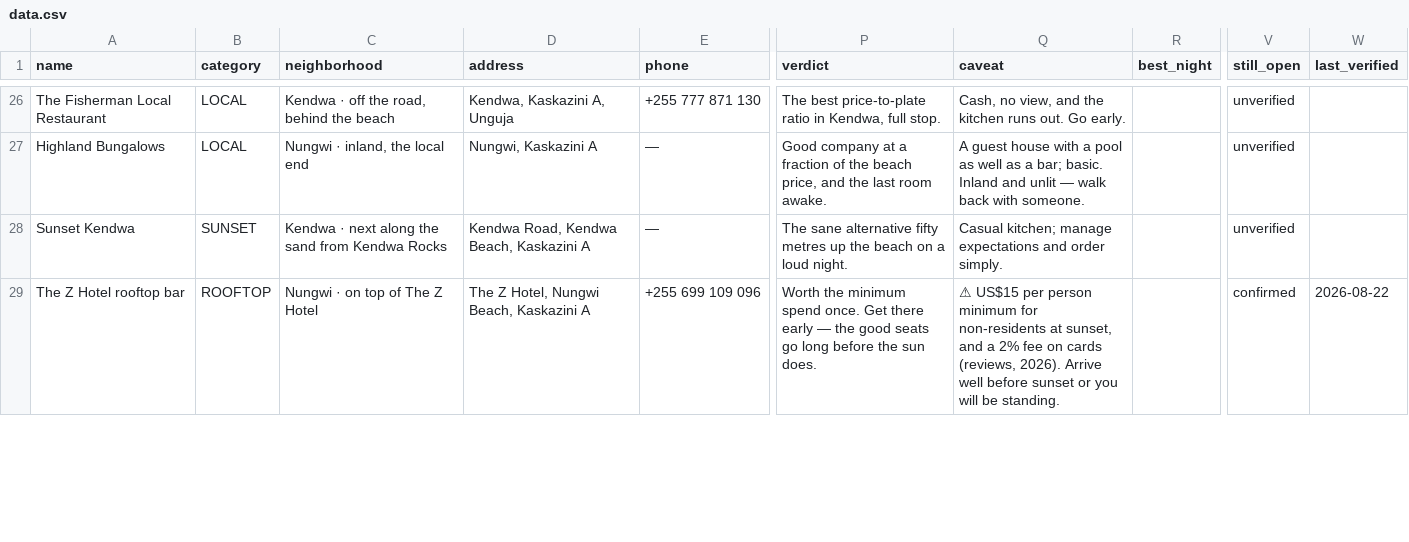
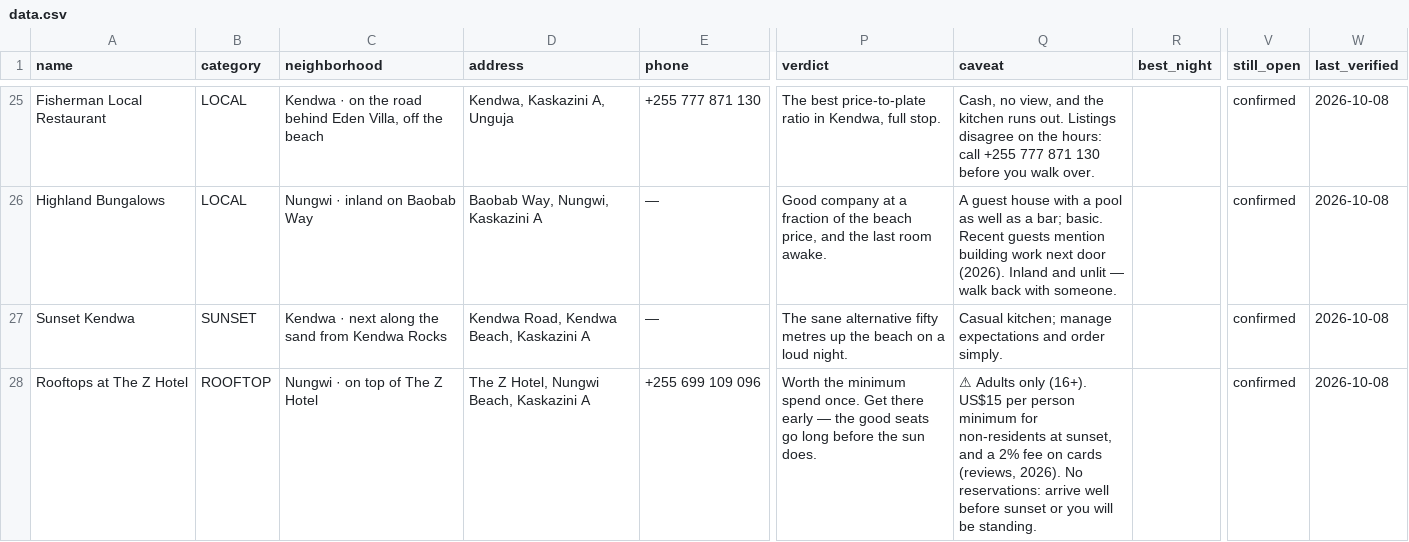
Before and after one commit to rcvbfyfxrm-stack/Littoralicious.com, a CSV file: terroir/Kendwa-Unguja/data.csv, drawn as a sheet; only a part is shown, gaps mark what is left out; addresses are those after the commit; the diff covers the shown part only; the diff names each change by its address in the sheet, - before the commit and + after, or states it on an @@ line.

```diff
--- a/terroir/Kendwa-Unguja/data.csv
+++ b/terroir/Kendwa-Unguja/data.csv
-A25 (name): The Fisherman Local Restaurant
+A25 (name): Fisherman Local Restaurant
-C25 (neighborhood): Kendwa · off the road, behind the beach
+C25 (neighborhood): Kendwa · on the road behind Eden Villa, off the beach
-Q25 (caveat): …runs out. Go early.
+Q25 (caveat): …runs out. Listings disagree on the hours: call +255 777 871 130 before you walk over.
-V25:V27 (still_open): unverified
+V25:V27 (still_open): confirmed
-W25:W27 (last_verified): (empty)
+W25:W27 (last_verified): 2026-10-08
-C26 (neighborhood): Nungwi · inland, the local end
+C26 (neighborhood): Nungwi · inland on Baobab Way
-D26 (address): Nungwi, Kaskazini A
+D26 (address): Baobab Way, Nungwi, Kaskazini A
-Q26 (caveat): …bar; basic. Inland and…
+Q26 (caveat): …bar; basic. Recent guests mention building work next door (2026). Inland and…
-A28 (name): The Z Hotel rooftop bar
+A28 (name): Rooftops at The Z Hotel
-Q28 (caveat): ⚠ US$15 per person minimum for non-residents at sunset, and a 2% fee on cards (reviews, 2026). Arrive well before…
+Q28 (caveat): ⚠ Adults only (16+). US$15 per person minimum for non-residents at sunset, and a 2% fee on cards (reviews, 2026). No reservations: arrive well before…
-W28 (last_verified): 2026-08-22
+W28 (last_verified): 2026-10-08
```
Also changed, not shown: 2 removed rows and 52 edited cells elsewhere in this file, terroir/csv/Kendwa-Unguja.csv, 23 other files.
